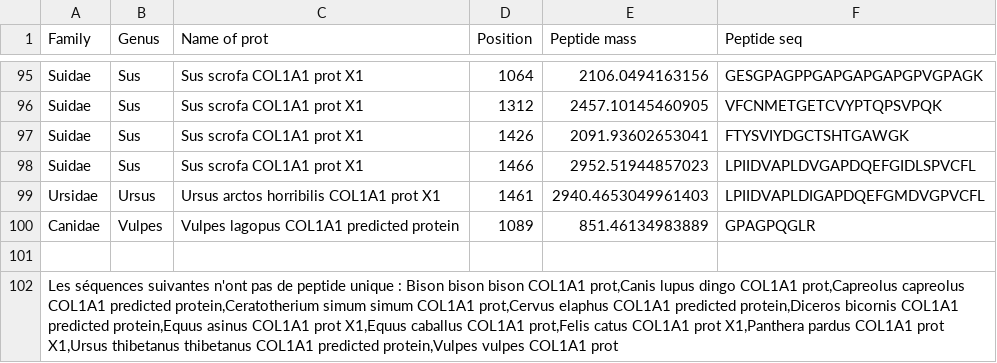
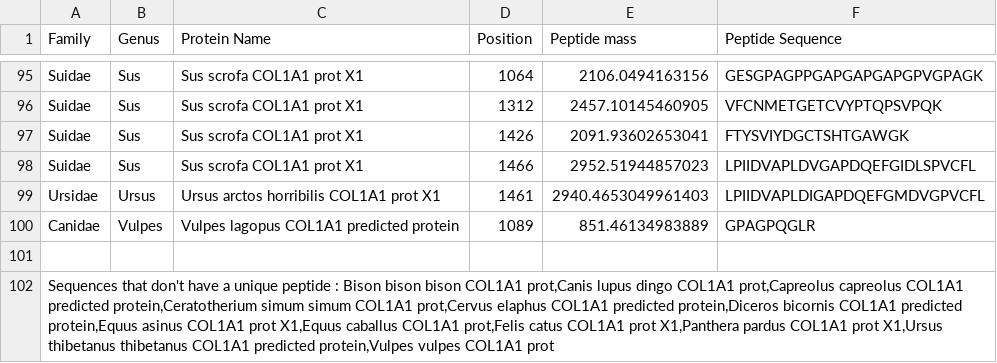
Before and after one commit to TaynaP/peptides_signature, a CSV file: results/uniquePeptides.csv, drawn as a sheet; only a part is shown, gaps mark what is left out; the diff names each change by its address in the sheet, - before the commit and + after, or states it on an @@ line.

Commit message:
Replace uniquePeptides.csv pour avoir les seq avec pas de combi ni de pep unique

```diff
--- a/results/uniquePeptides.csv
+++ b/results/uniquePeptides.csv
-C1: Name of prot
+C1: Protein Name
-F1: Peptide seq
+F1: Peptide Sequence
-A102 (Family): Les séquences suivantes n'ont pas de peptide unique : Bison…
+A102 (Family): Sequences that don't have a unique peptide : Bison…
```
